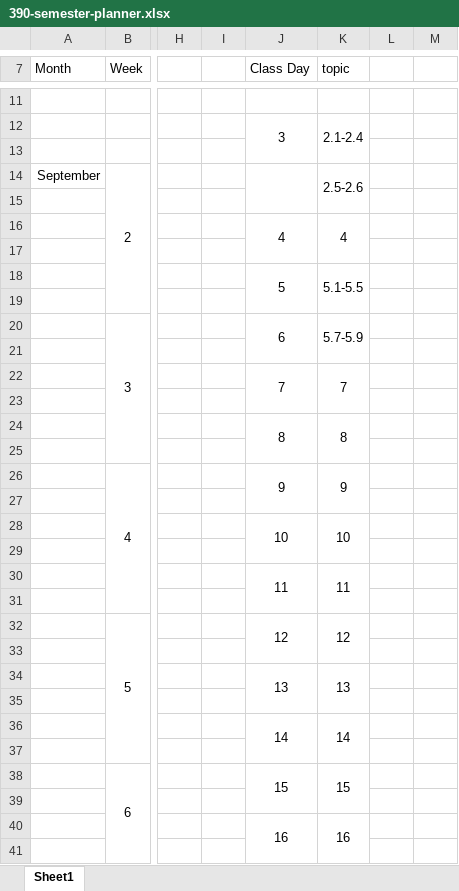
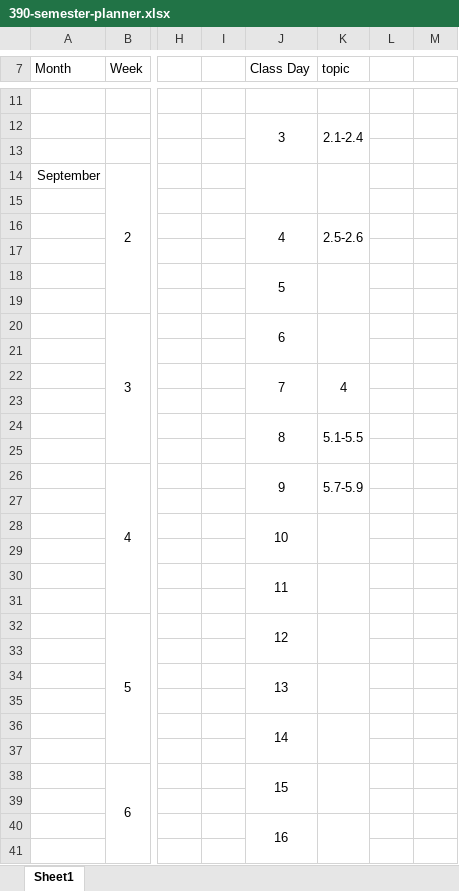
Before and after one commit to ehremington/390-2025-fall, an Excel workbook: 390-semester-planner.xlsx, sheet Sheet1, drawn as a sheet; only a part is shown, gaps mark what is left out; values as stored, in another font and other column widths than the file's, no borders; conditional formats not drawn; the diff covers the shown part only; the diff names each change by its address in the sheet, - before the commit and + after, or states it on an @@ line.

```diff
--- a/390-semester-planner.xlsx (sheet Sheet1)
+++ b/390-semester-planner.xlsx (sheet Sheet1)
-K14 (topic): 2.5-2.6
+K14 (topic): (empty)
-K16 (topic): 4
+K16 (topic): 2.5-2.6
-K18 (topic): 5.1-5.5
+K18 (topic): (empty)
-K20 (topic): 5.7-5.9
+K20 (topic): (empty)
-K22 (topic): 7
+K22 (topic): 4
-K24 (topic): 8
+K24 (topic): 5.1-5.5
-K26 (topic): 9
+K26 (topic): 5.7-5.9
-K28 (topic): 10
+K28 (topic): (empty)
-K30 (topic): 11
+K30 (topic): (empty)
-K32 (topic): 12
+K32 (topic): (empty)
-K34 (topic): 13
+K34 (topic): (empty)
-K36 (topic): 14
+K36 (topic): (empty)
-K38 (topic): 15
+K38 (topic): (empty)
-K40 (topic): 16
+K40 (topic): (empty)
```
Also changed, not shown: 24 edited cells elsewhere in this sheet, 4 other files.
